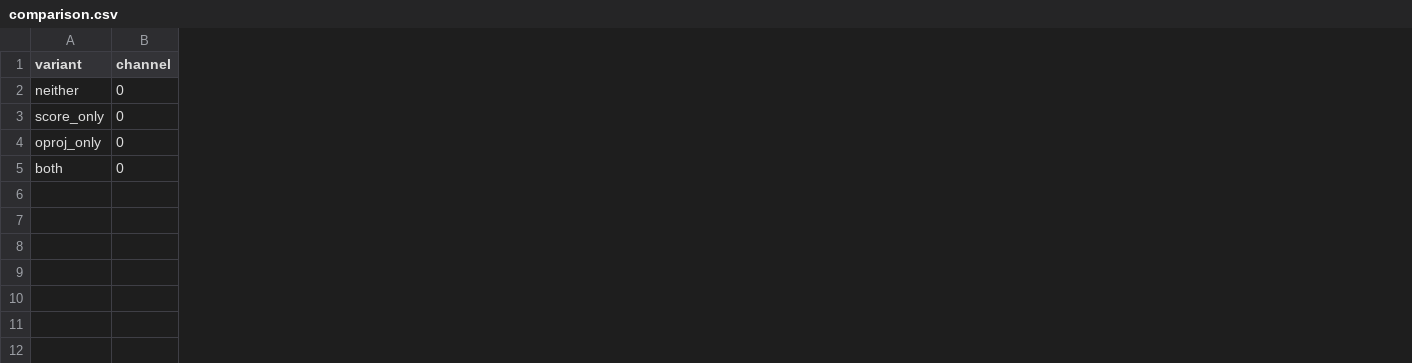
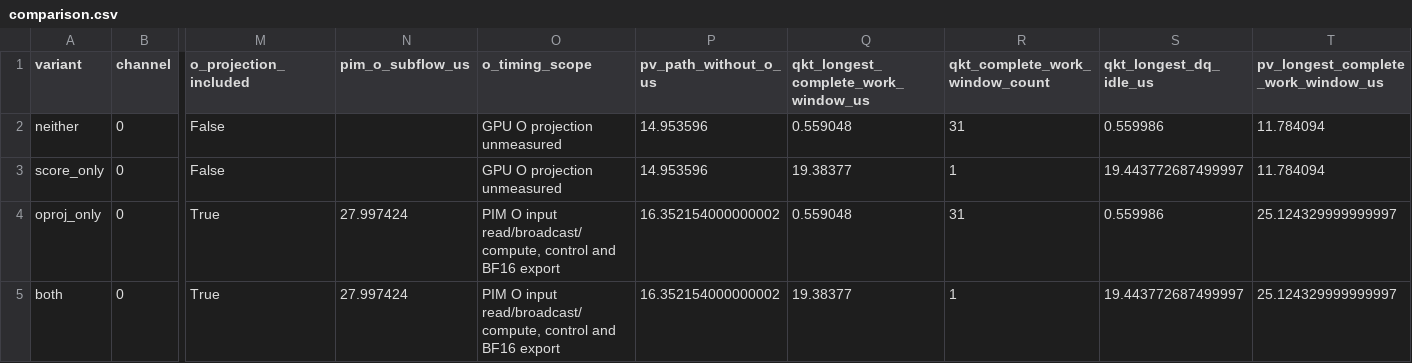
Before and after one commit to AlinaWXY/pim_vla_simulator, a CSV file: reference/o-projection/comparison.csv, drawn as a sheet; only a part is shown, gaps mark what is left out; the diff names each change by its address in the sheet, - before the commit and + after, or states it on an @@ line.

Commit message:
Compare uninterrupted DQ work windows and identify timed O projection

```diff
--- a/reference/o-projection/comparison.csv
+++ b/reference/o-projection/comparison.csv
+column M (o_projection_included), rows 2-5: False | False | True | True
+column N (pim_o_subflow_us), rows 4-5: 27.997424 | 27.997424
+column O (o_timing_scope), rows 2-5: GPU O projection unmeasured | GPU O projection unmeasured | PIM O input read/broadcast/compute, control and BF16 export | PIM O input read/broadcast/compute, control and BF16 export
+column P (pv_path_without_o_us), rows 2-5: 14.953596 | 14.953596 | 16.352154000000002 | 16.352154000000002
+column Q, rows 1-5: qkt_longest_complete_work_window_us | 0.559048 | 19.38377 | 0.559048 | 19.38377
+column R (qkt_complete_work_window_count), rows 2-5: 31 | 1 | 31 | 1
+column S (qkt_longest_dq_idle_us), rows 2-5: 0.559986 | 19.443772687499997 | 0.559986 | 19.443772687499997
+column T, rows 1-5: pv_longest_complete_work_window_us | 11.784094 | 11.784094 | 25.124329999999997 | 25.124329999999997
```
Also changed, not shown: 31 other files.
